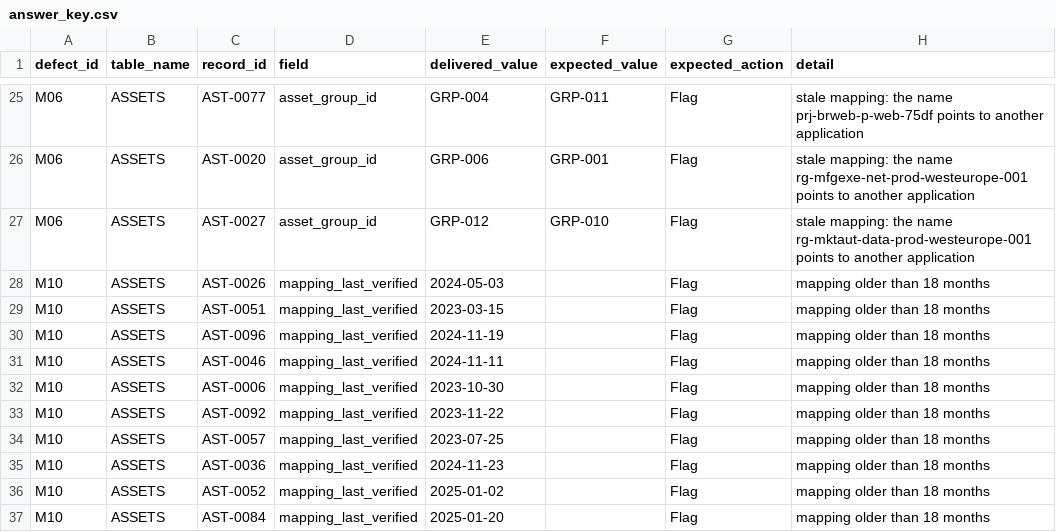
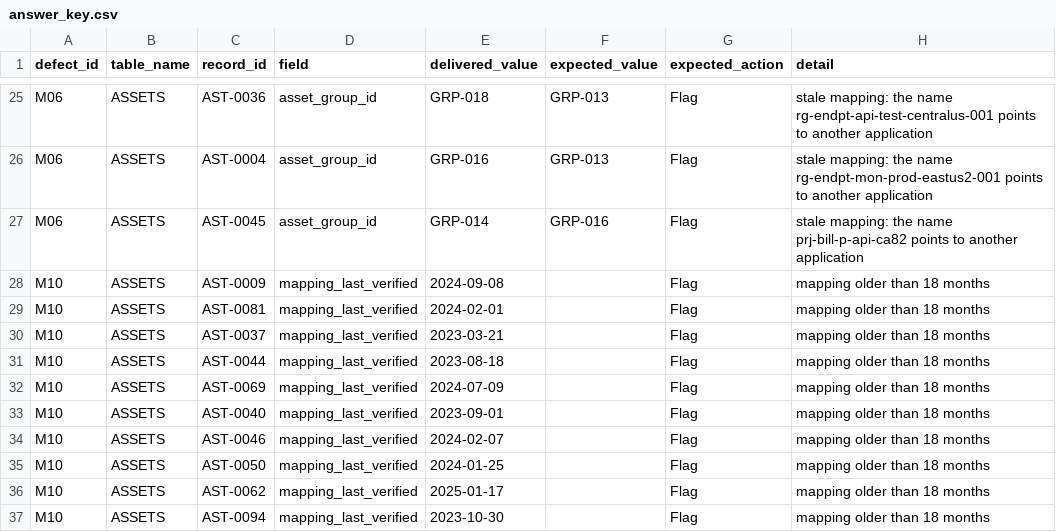
Before and after one commit to vardges-16/legacy-defuse-kit, a CSV file: answer-keys/cmdb/answer_key.csv, drawn as a sheet; only a part is shown, gaps mark what is left out; the diff covers the shown part only; the diff names each change by its address in the sheet, - before the commit and + after, or states it on an @@ line.

```diff
--- a/answer-keys/cmdb/answer_key.csv
+++ b/answer-keys/cmdb/answer_key.csv
-C25 (record_id): AST-0077
+C25 (record_id): AST-0036
-E25 (delivered_value): GRP-004
+E25 (delivered_value): GRP-018
-F25 (expected_value): GRP-011
+F25 (expected_value): GRP-013
-H25 (detail): …the name prj-brweb-p-web-75df points to…
+H25 (detail): …the name rg-endpt-api-test-centralus-001 points to…
-C26 (record_id): AST-0020
+C26 (record_id): AST-0004
-E26 (delivered_value): GRP-006
+E26 (delivered_value): GRP-016
-F26 (expected_value): GRP-001
+F26 (expected_value): GRP-013
-H26 (detail): …the name rg-mfgexe-net-prod-westeurope-001 points to…
+H26 (detail): …the name rg-endpt-mon-prod-eastus2-001 points to…
-C27 (record_id): AST-0027
+C27 (record_id): AST-0045
-E27 (delivered_value): GRP-012
+E27 (delivered_value): GRP-014
-F27 (expected_value): GRP-010
+F27 (expected_value): GRP-016
-H27 (detail): …the name rg-mktaut-data-prod-westeurope-001 points to…
+H27 (detail): …the name prj-bill-p-api-ca82 points to…
-C28 (record_id): AST-0026
+C28 (record_id): AST-0009
-E28 (delivered_value): 2024-05-03
+E28 (delivered_value): 2024-09-08
-C29 (record_id): AST-0051
+C29 (record_id): AST-0081
-E29 (delivered_value): 2023-03-15
+E29 (delivered_value): 2024-02-01
-C30 (record_id): AST-0096
+C30 (record_id): AST-0037
-E30 (delivered_value): 2024-11-19
+E30 (delivered_value): 2023-03-21
-C31 (record_id): AST-0046
+C31 (record_id): AST-0044
-E31 (delivered_value): 2024-11-11
+E31 (delivered_value): 2023-08-18
-C32 (record_id): AST-0006
+C32 (record_id): AST-0069
-E32 (delivered_value): 2023-10-30
+E32 (delivered_value): 2024-07-09
-C33 (record_id): AST-0092
+C33 (record_id): AST-0040
-E33 (delivered_value): 2023-11-22
+E33 (delivered_value): 2023-09-01
-C34 (record_id): AST-0057
+C34 (record_id): AST-0046
-E34 (delivered_value): 2023-07-25
+E34 (delivered_value): 2024-02-07
-C35 (record_id): AST-0036
+C35 (record_id): AST-0050
-E35 (delivered_value): 2024-11-23
+E35 (delivered_value): 2024-01-25
-C36 (record_id): AST-0052
+C36 (record_id): AST-0062
-E36 (delivered_value): 2025-01-02
+E36 (delivered_value): 2025-01-17
-C37 (record_id): AST-0084
+C37 (record_id): AST-0094
-E37 (delivered_value): 2025-01-20
+E37 (delivered_value): 2023-10-30
```
Also changed, not shown: 62 edited cells elsewhere in this file, answer-keys/cost/answer_key.csv, answer-keys/financial/answer_key.csv, 16 other files.
